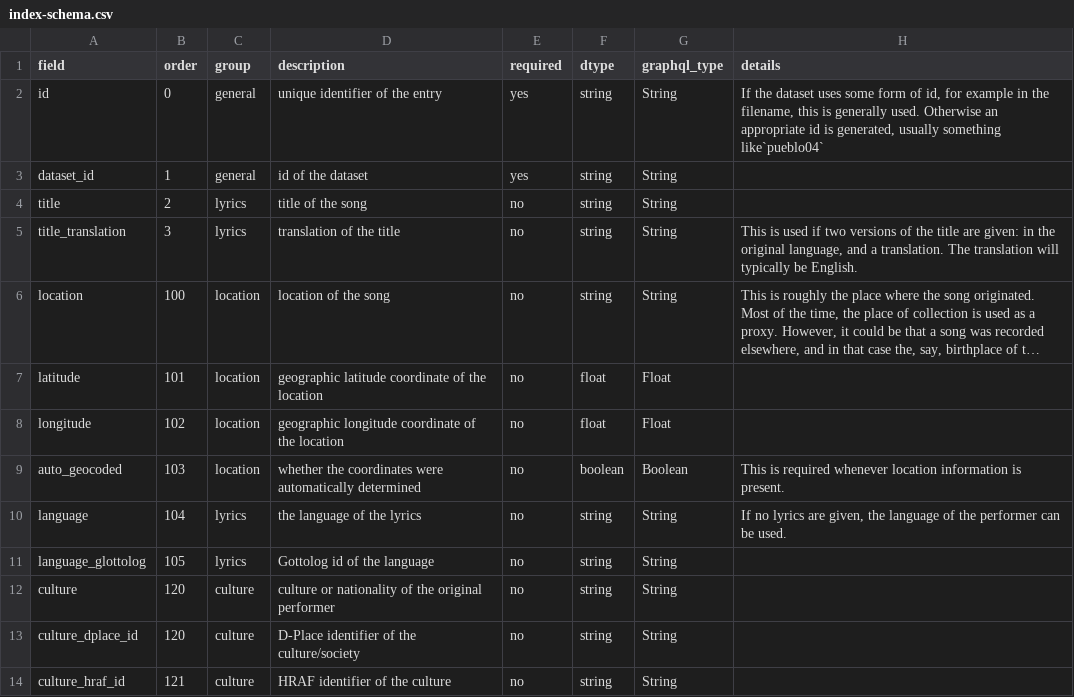
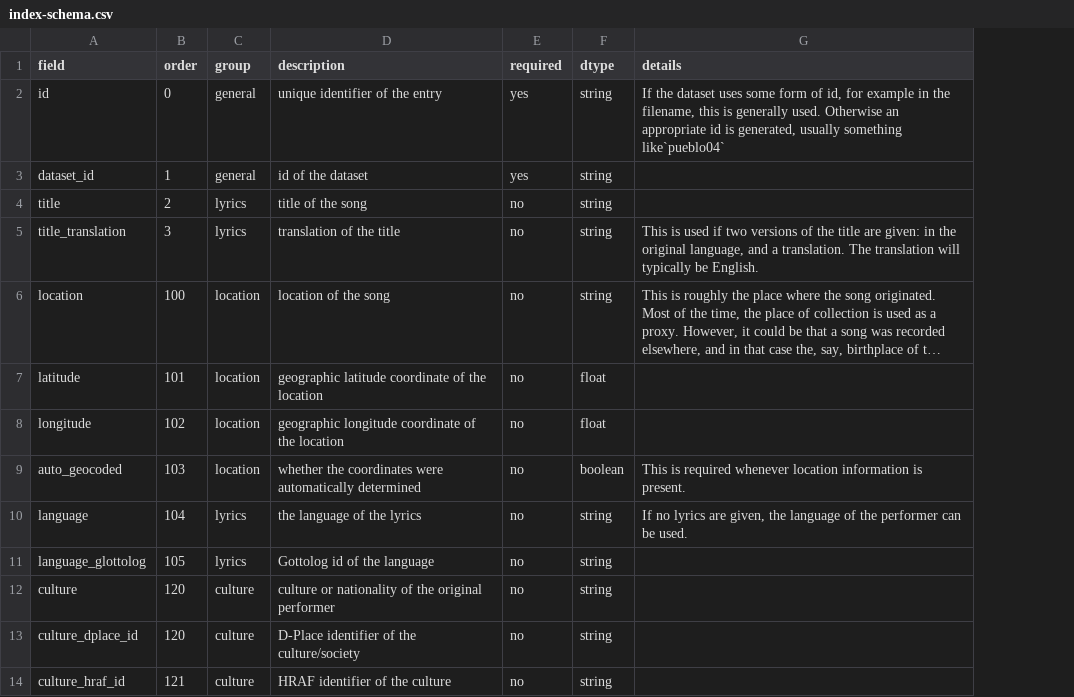
Before and after one commit to bacor/catafolk, a CSV file: index-schema.csv, drawn as a sheet; only a part is shown; long unchanged cells end in …; the diff names each change by its address in the sheet, - before the commit and + after, or states it on an @@ line.

Commit message:
remove graphql types

```diff
--- a/index-schema.csv
+++ b/index-schema.csv
-column G (graphql_type), rows 2-14: String | String | String | String | String | Float | Float | Boolean | String | String | String | String | String
```
